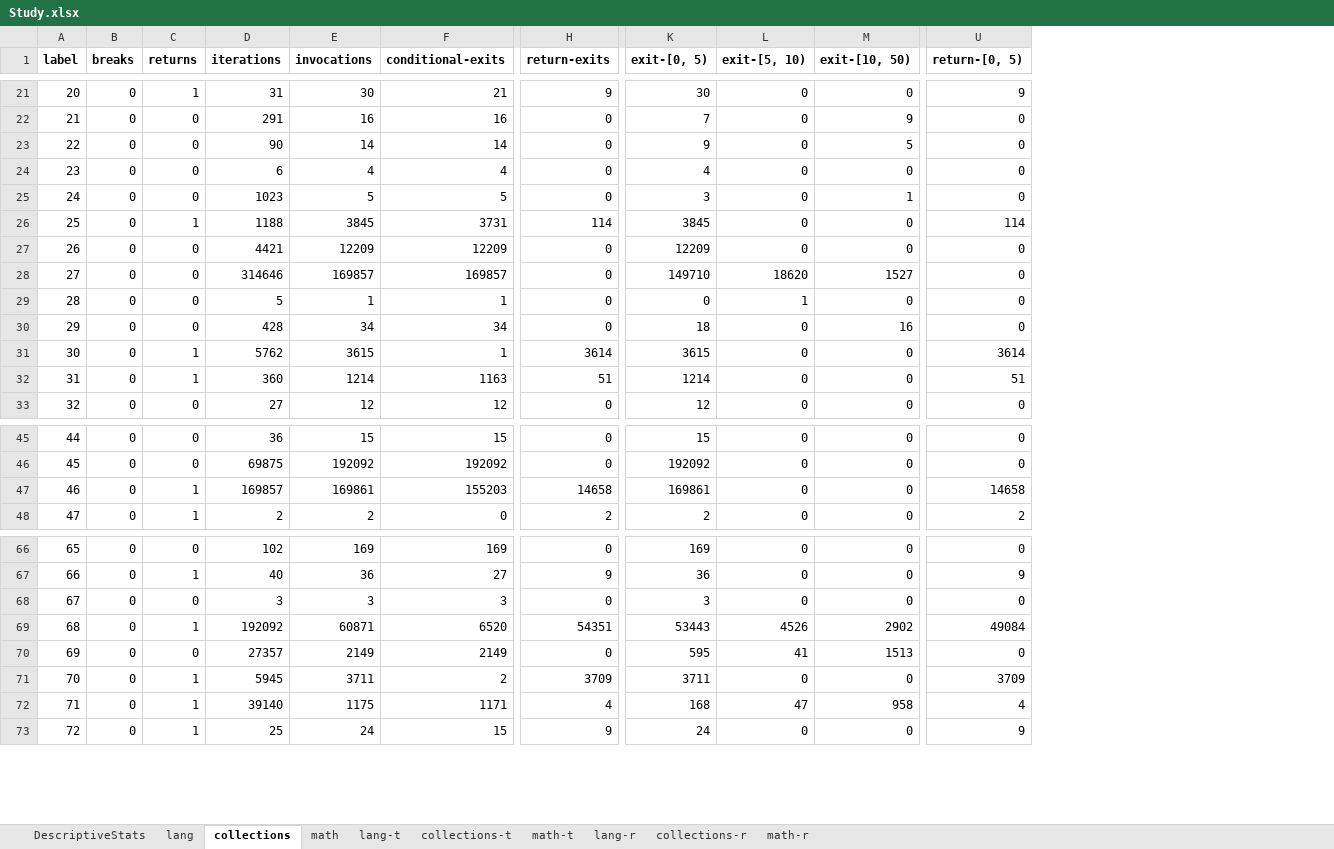
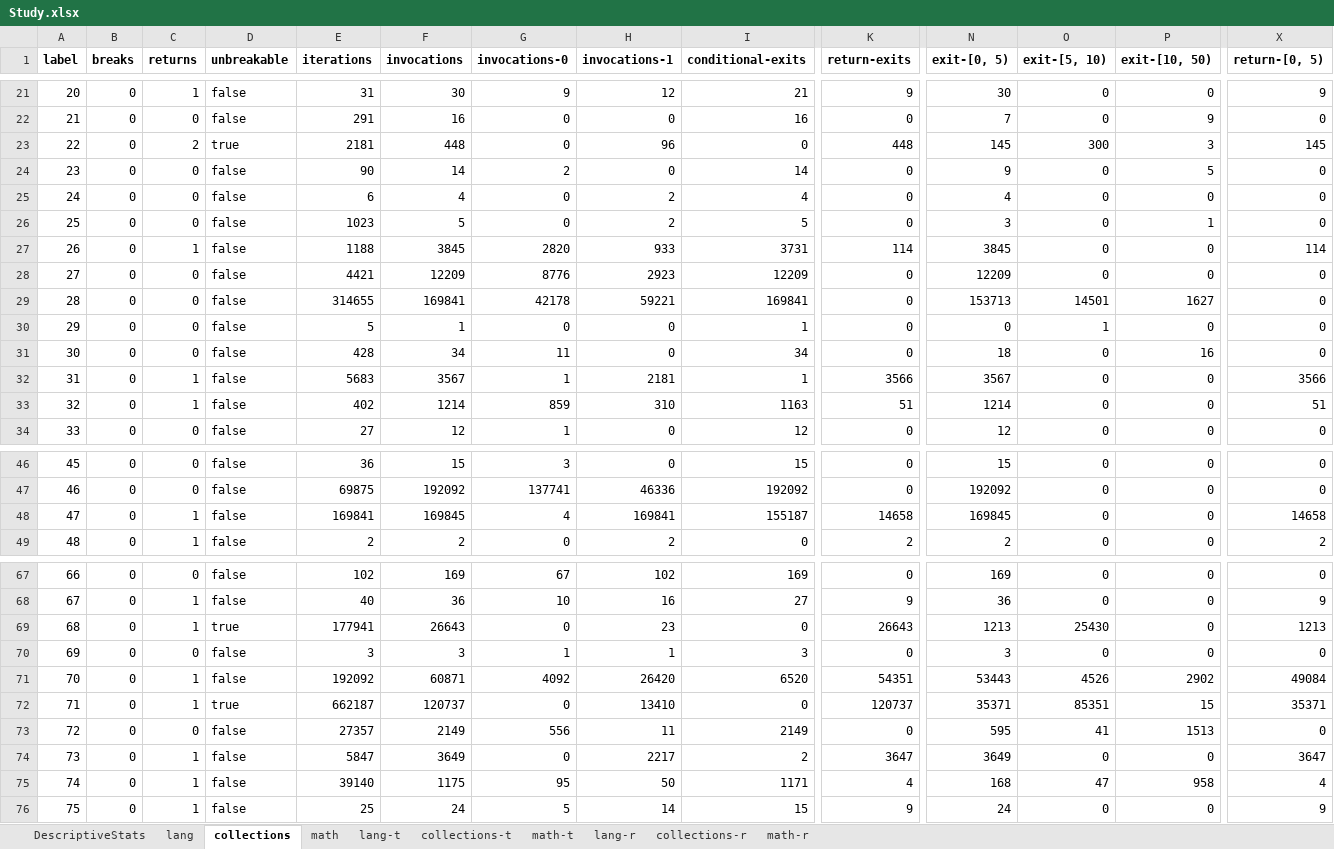
Before and after one commit to SpoonLabs/nopol, an Excel workbook: loops/Study.xlsx, sheet collections, drawn as a sheet; only a part is shown, gaps mark what is left out; values as stored, in another font and other column widths than the file's, no borders; addresses are those after the commit; rows hold the shown columns only; the diff covers the shown part only; the diff names each change by its address in the sheet, - before the commit and + after, or states it on an @@ line.

```diff
--- a/loops/Study.xlsx (sheet collections)
+++ b/loops/Study.xlsx (sheet collections)
+column D (unbreakable), rows 21-22: false | false; rows 24-34: all false; rows 46-49: all false; rows 67-68: false | false; rows 70-71: false | false; rows 73-76: all false
+column G (invocations-0), rows 21-22: 9 | 0; rows 24-34: 2 | 0 | 0 | 2820 | 8776 | 42178 | 0 | 11 | 1 | 859 | 1; rows 46-49: 3 | 137741 | 4 | 0; rows 67-68: 67 | 10; rows 70-71: 1 | 4092; rows 73-76: 556 | 0 | 95 | 5
+column H (invocations-1), rows 21-22: 12 | 0; rows 24-34: 0 | 2 | 2 | 933 | 2923 | 59221 | 0 | 0 | 2181 | 310 | 0; rows 46-49: 0 | 46336 | 169841 | 2; rows 67-68: 102 | 16; rows 70-71: 1 | 26420; rows 73-76: 11 | 2217 | 50 | 14
+row 23: 22 | 0 | 2 | true | 2181 | 448 | 0 | 96 | 0 | 448 | 145 | 300 | 3 | 145
@@ column A (label) renumbered from row 24 down @@
-E29 (iterations): 314646
+E29 (iterations): 314655
-F29 (invocations): 169857
+F29 (invocations): 169841
-I29 (conditional-exits): 169857
+I29 (conditional-exits): 169841
-N29 (exit-[0, 5)): 149710
+N29 (exit-[0, 5)): 153713
-O29 (exit-[5, 10)): 18620
+O29 (exit-[5, 10)): 14501
-P29 (exit-[10, 50)): 1527
+P29 (exit-[10, 50)): 1627
-E32 (iterations): 5762
+E32 (iterations): 5683
-F32 (invocations): 3615
+F32 (invocations): 3567
-K32 (return-exits): 3614
+K32 (return-exits): 3566
-N32 (exit-[0, 5)): 3615
+N32 (exit-[0, 5)): 3567
-X32 (return-[0, 5)): 3614
+X32 (return-[0, 5)): 3566
-E33 (iterations): 360
+E33 (iterations): 402
-E48 (iterations): 169857
+E48 (iterations): 169841
-F48 (invocations): 169861
+F48 (invocations): 169845
-I48 (conditional-exits): 155203
+I48 (conditional-exits): 155187
-N48 (exit-[0, 5)): 169861
+N48 (exit-[0, 5)): 169845
+row 69: 68 | 0 | 1 | true | 177941 | 26643 | 0 | 23 | 0 | 26643 | 1213 | 25430 | 0 | 1213
+row 72: 71 | 0 | 1 | true | 662187 | 120737 | 0 | 13410 | 0 | 120737 | 35371 | 85351 | 15 | 35371
-E74 (iterations): 5945
+E74 (iterations): 5847
-F74 (invocations): 3711
+F74 (invocations): 3649
-K74 (return-exits): 3709
+K74 (return-exits): 3647
-N74 (exit-[0, 5)): 3711
+N74 (exit-[0, 5)): 3649
-X74 (return-[0, 5)): 3709
+X74 (return-[0, 5)): 3647
```
Also changed, not shown: 1 added row and 41 edited cells elsewhere in this sheet, sheet math-r, sheet collections-t, sheet collections-r, sheet math-t, sheet lang-t, sheet lang-r, 3 more sheets, 26 other files.
